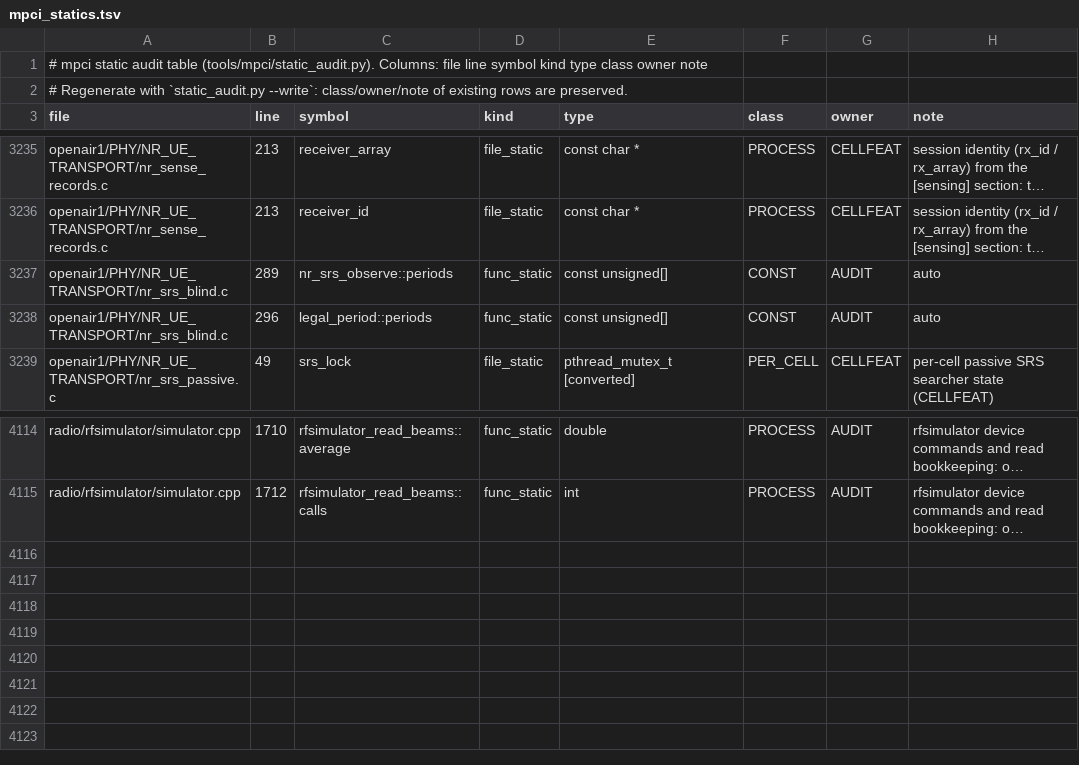
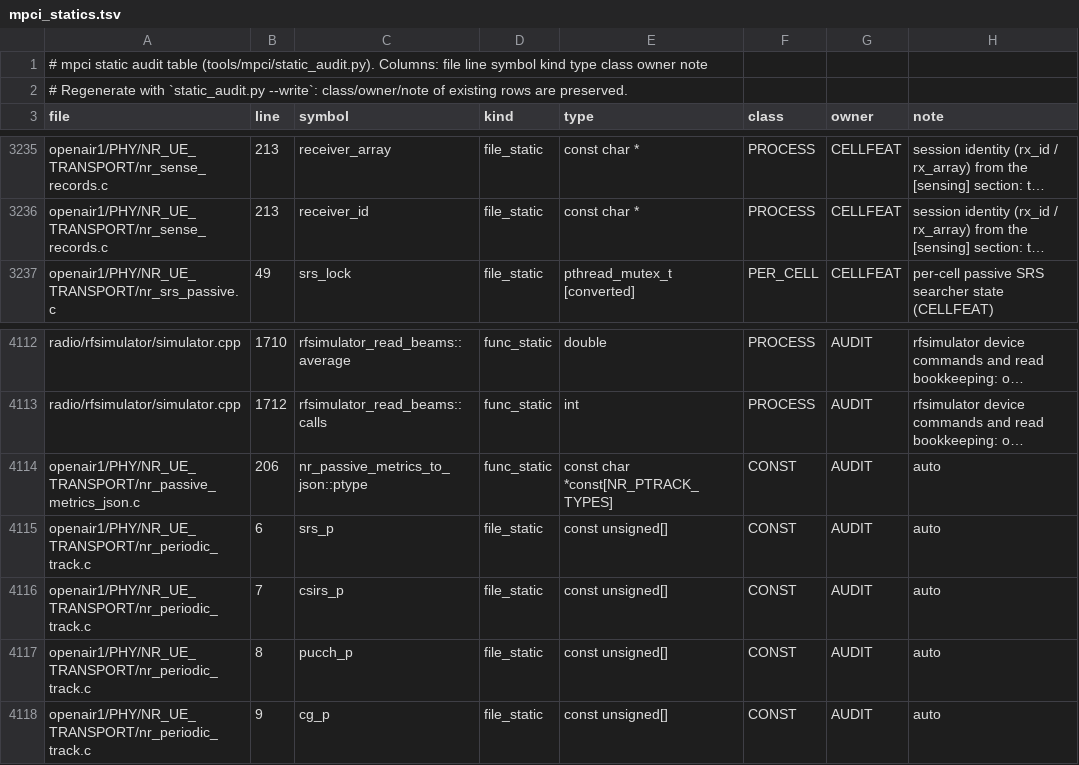
Before and after one commit to nico-net/passive_agnostic_rx_for_sensing, a TSV file: tools/mpci/mpci_statics.tsv, drawn as a sheet; only a part is shown, gaps mark what is left out; long unchanged cells end in …; removed rows and columns are numbered as before the commit, all else as after; the diff names each change by its address in the sheet, - before the commit and + after, or states it on an @@ line.

Commit message:
feat(sense): periodic resource tracker (period/offset from noisy detections, demotion) with SRS occasion prediction, sparse blind audit and per-type counters

```diff
--- a/tools/mpci/mpci_statics.tsv
+++ b/tools/mpci/mpci_statics.tsv
-row 3237: openair1/PHY/NR_UE_TRANSPORT/nr_srs_blind.c | 289 | nr_srs_observe::periods | func_static | const unsigned[] | CONST | AUDIT | auto
-row 3238: openair1/PHY/NR_UE_TRANSPORT/nr_srs_blind.c | 296 | legal_period::periods | func_static | const unsigned[] | CONST | AUDIT | auto
+row 4114: openair1/PHY/NR_UE_TRANSPORT/nr_passive_metrics_json.c | 206 | nr_passive_metrics_to_json::ptype | func_static | const char *const[NR_PTRACK_TYPES] | CONST | AUDIT | auto
+row 4115: openair1/PHY/NR_UE_TRANSPORT/nr_periodic_track.c | 6 | srs_p | file_static | const unsigned[] | CONST | AUDIT | auto
+row 4116: openair1/PHY/NR_UE_TRANSPORT/nr_periodic_track.c | 7 | csirs_p | file_static | const unsigned[] | CONST | AUDIT | auto
+row 4117: openair1/PHY/NR_UE_TRANSPORT/nr_periodic_track.c | 8 | pucch_p | file_static | const unsigned[] | CONST | AUDIT | auto
+row 4118: openair1/PHY/NR_UE_TRANSPORT/nr_periodic_track.c | 9 | cg_p | file_static | const unsigned[] | CONST | AUDIT | auto
```
Also changed, not shown: 17 other files.
